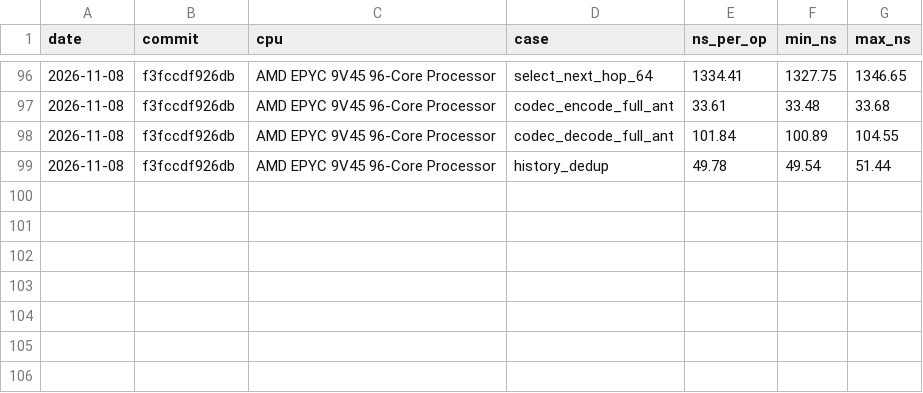
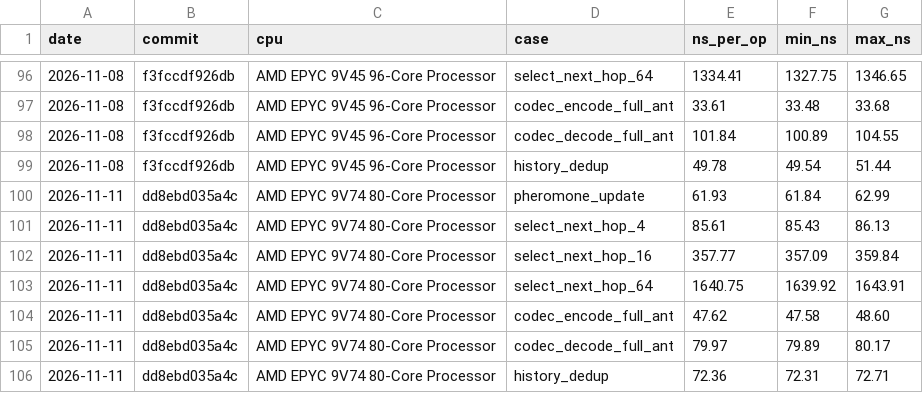
Before and after one commit to swarm-routing/AntHocNet, a CSV file: results/core-bench/history.csv, drawn as a sheet; only a part is shown, gaps mark what is left out; the diff names each change by its address in the sheet, - before the commit and + after, or states it on an @@ line.

```diff
--- a/results/core-bench/history.csv
+++ b/results/core-bench/history.csv
+row 100: 2026-11-11 | dd8ebd035a4c | AMD EPYC 9V74 80-Core Processor | pheromone_update | 61.93 | 61.84 | 62.99
+row 101: 2026-11-11 | dd8ebd035a4c | AMD EPYC 9V74 80-Core Processor | select_next_hop_4 | 85.61 | 85.43 | 86.13
+row 102: 2026-11-11 | dd8ebd035a4c | AMD EPYC 9V74 80-Core Processor | select_next_hop_16 | 357.77 | 357.09 | 359.84
+row 103: 2026-11-11 | dd8ebd035a4c | AMD EPYC 9V74 80-Core Processor | select_next_hop_64 | 1640.75 | 1639.92 | 1643.91
+row 104: 2026-11-11 | dd8ebd035a4c | AMD EPYC 9V74 80-Core Processor | codec_encode_full_ant | 47.62 | 47.58 | 48.60
+row 105: 2026-11-11 | dd8ebd035a4c | AMD EPYC 9V74 80-Core Processor | codec_decode_full_ant | 79.97 | 79.89 | 80.17
+row 106: 2026-11-11 | dd8ebd035a4c | AMD EPYC 9V74 80-Core Processor | history_dedup | 72.36 | 72.31 | 72.71
```
Also changed, not shown: 1 other file.
